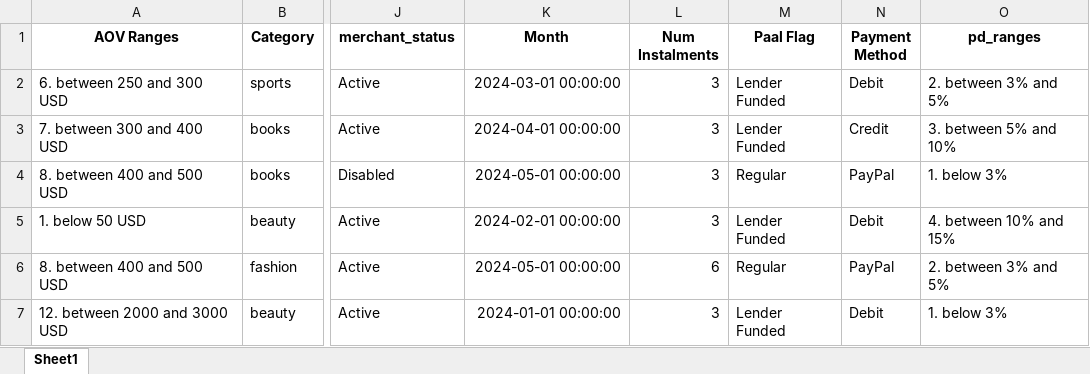
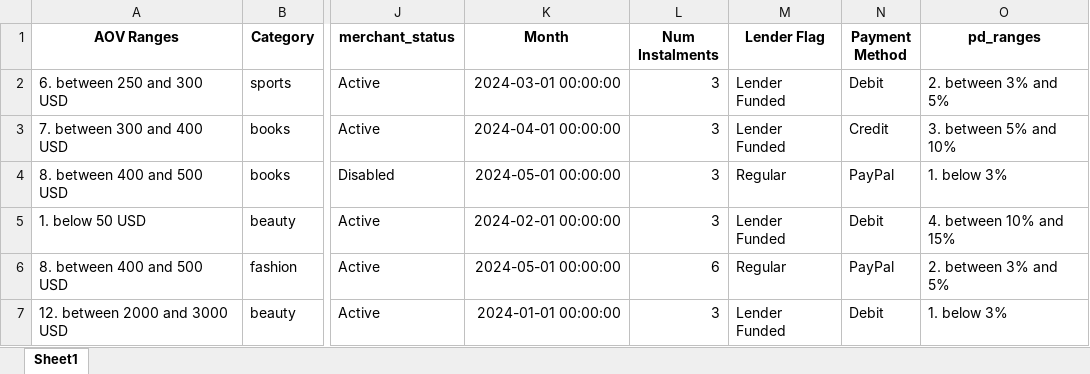
Before and after one commit to amr-sheriff/tableau-reports, an Excel workbook: Non-performing-loans-report/dummy_data.xlsx, sheet Sheet1, drawn as a sheet; only a part is shown, gaps mark what is left out; values as stored, in another font and other column widths than the file's, no borders; the diff names each change by its address in the sheet, - before the commit and + after, or states it on an @@ line.

Commit message:
Update Non-performing-loans-report.twb

```diff
--- a/Non-performing-loans-report/dummy_data.xlsx (sheet Sheet1)
+++ b/Non-performing-loans-report/dummy_data.xlsx (sheet Sheet1)
-M1: Paal Flag
+M1: Lender Flag
```
Also changed, not shown: 2 other files.
